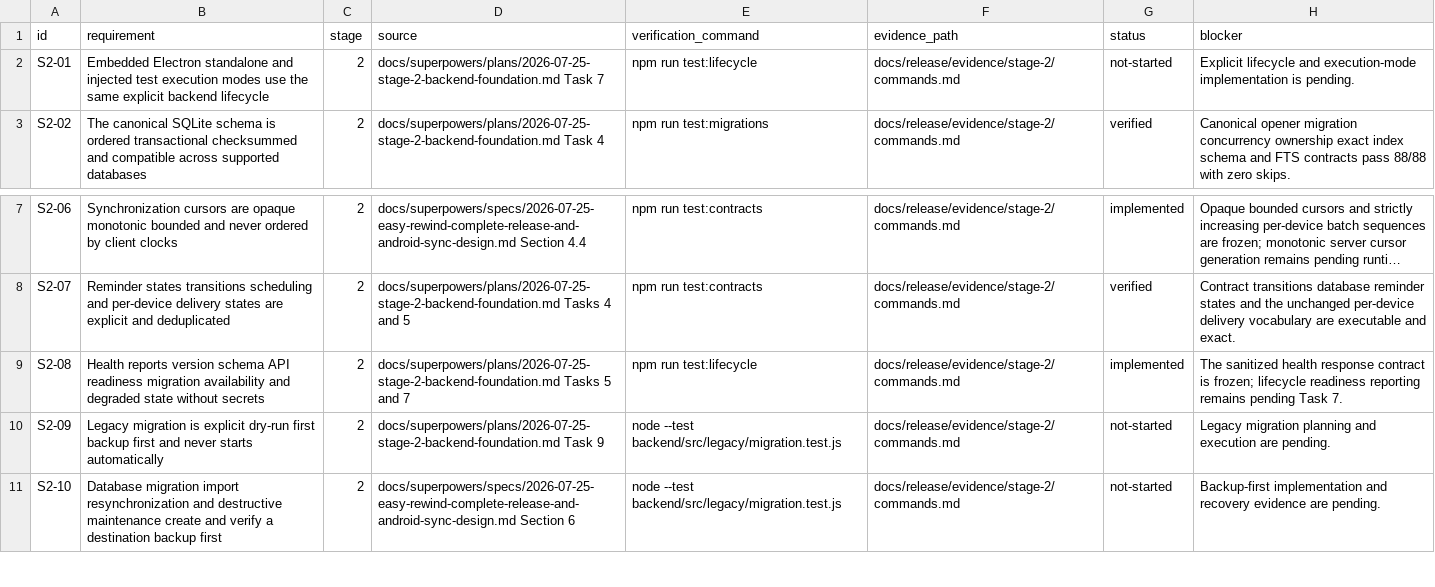
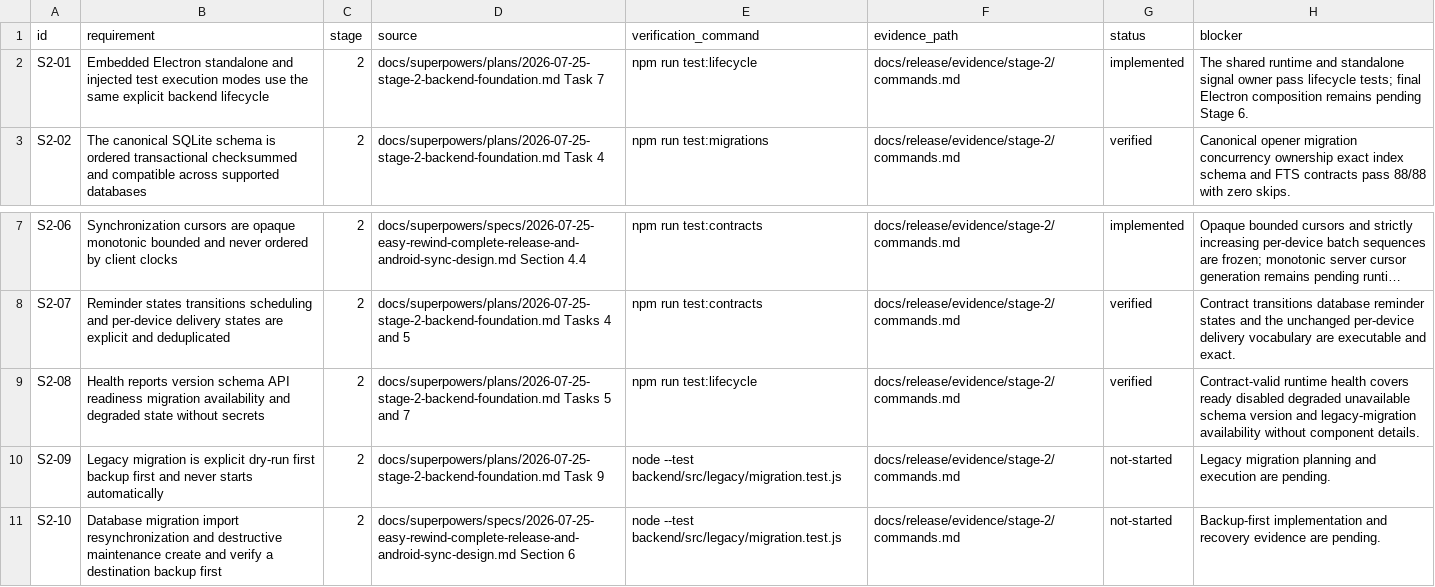
Before and after one commit to advit-s/easy-rewind, a CSV file: docs/release/requirements/stages-2-7.csv, drawn as a sheet; only a part is shown, gaps mark what is left out; long unchanged cells end in ….

Commit message:
refactor: add explicit backend lifecycle

```diff
--- a/docs/release/requirements/stages-2-7.csv
+++ b/docs/release/requirements/stages-2-7.csv
@@ -1,3 +1,3 @@
 "id","requirement","stage","source","verification_command","evidence_path","status","blocker"
-"S2-01","Embedded Electron standalone and injected test execution modes use the same explicit backend lifecycle","2","docs/superpowers/plans/2026-07-25-stage-2-backend-foundation.md Task 7","npm run test:lifecycle","docs/release/evidence/stage-2/commands.md","not-started","Explicit lifecycle and execution-mode implementation is pending."
+"S2-01","Embedded Electron standalone and injected test execution modes use the same explicit backend lifecycle","2","docs/superpowers/plans/2026-07-25-stage-2-backend-foundation.md Task 7","npm run test:lifecycle","docs/release/evidence/stage-2/commands.md","implemented","The shared runtime and standalone signal owner pass lifecycle tests; final Electron composition remains pending Stage 6."
 "S2-02","The canonical SQLite schema is ordered transactional checksummed and compatible across supported databases","2","docs/superpowers/plans/2026-07-25-stage-2-backend-foundation.md Task 4","npm run test:migrations","docs/release/evidence/stage-2/commands.md","verified","Canonical opener migration concurrency ownership exact index schema and FTS contracts pass 88/88 with zero skips."
@@ -8,3 +8,3 @@
 "S2-07","Reminder states transitions scheduling and per-device delivery states are explicit and deduplicated","2","docs/superpowers/plans/2026-07-25-stage-2-backend-foundation.md Tasks 4 and 5","npm run test:contracts","docs/release/evidence/stage-2/commands.md","verified","Contract transitions database reminder states and the unchanged per-device delivery vocabulary are executable and exact."
-"S2-08","Health reports version schema API readiness migration availability and degraded state without secrets","2","docs/superpowers/plans/2026-07-25-stage-2-backend-foundation.md Tasks 5 and 7","npm run test:lifecycle","docs/release/evidence/stage-2/commands.md","implemented","The sanitized health response contract is frozen; lifecycle readiness reporting remains pending Task 7."
+"S2-08","Health reports version schema API readiness migration availability and degraded state without secrets","2","docs/superpowers/plans/2026-07-25-stage-2-backend-foundation.md Tasks 5 and 7","npm run test:lifecycle","docs/release/evidence/stage-2/commands.md","verified","Contract-valid runtime health covers ready disabled degraded unavailable schema version and legacy-migration availability without component details."
 "S2-09","Legacy migration is explicit dry-run first backup first and never starts automatically","2","docs/superpowers/plans/2026-07-25-stage-2-backend-foundation.md Task 9","node --test backend/src/legacy/migration.test.js","docs/release/evidence/stage-2/commands.md","not-started","Legacy migration planning and execution are pending."
```
Also changed, not shown: 13 other files.
